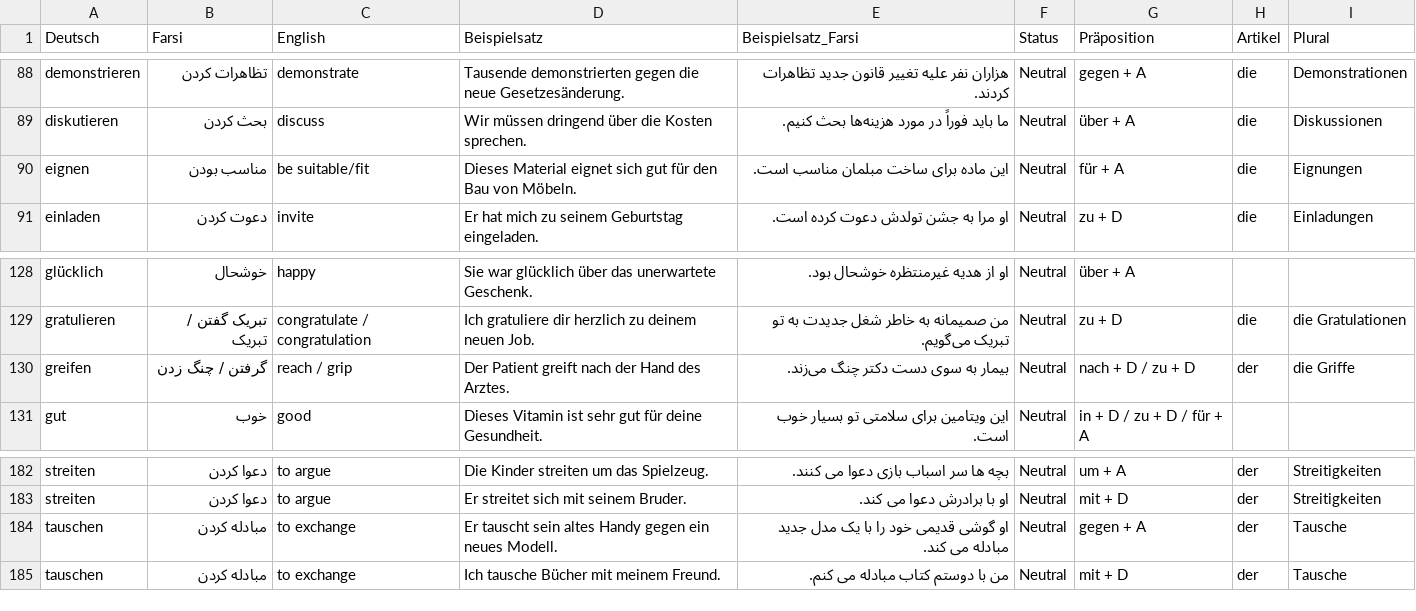
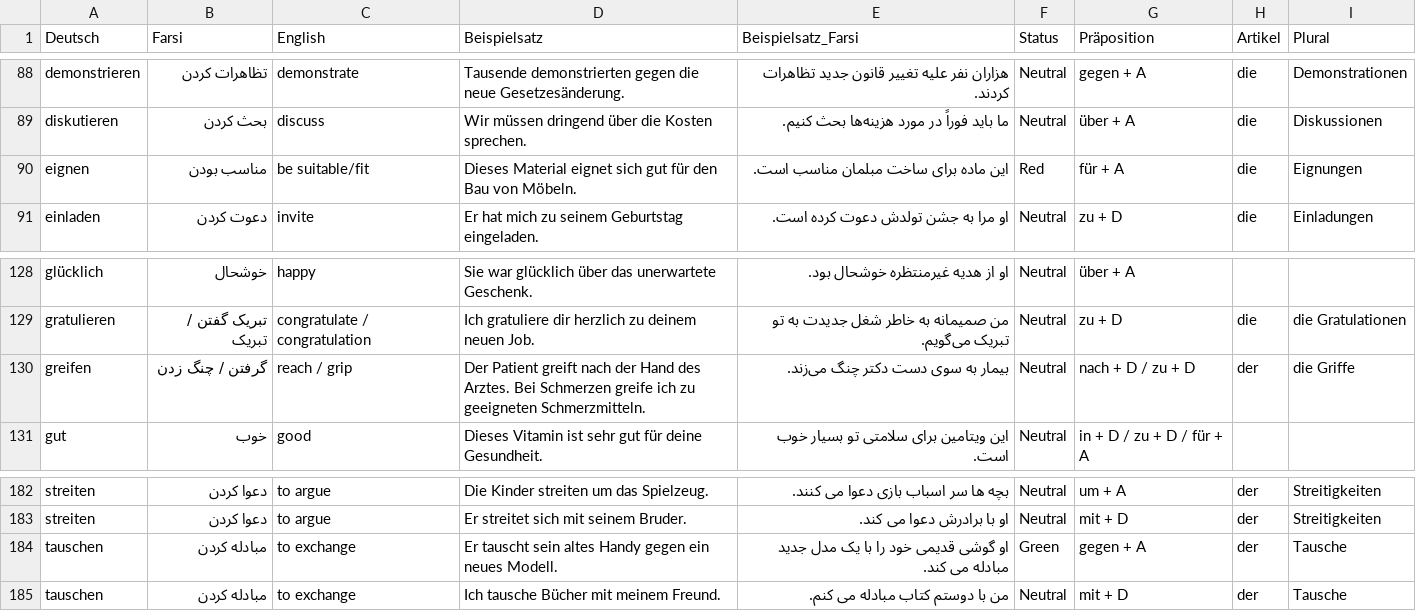
Before and after one commit to marcelsperner-ai/german_trainer, a CSV file: woerterbuch_farsi.csv, drawn as a sheet; only a part is shown, gaps mark what is left out.

```diff
--- a/woerterbuch_farsi.csv
+++ b/woerterbuch_farsi.csv
@@ -89,3 +89,3 @@ demonstrieren,تظاهرات کردن,demonstrate,Tausende demonstrierten gegen
 diskutieren,بحث کردن,discuss,Wir müssen dringend über die Kosten sprechen.,ما باید فوراً در مورد هزینه‌ها بحث کنیم.,Neutral,über + A,die,Diskussionen
-eignen,مناسب بودن,be suitable/fit,Dieses Material eignet sich gut für den Bau von Möbeln.,این ماده برای ساخت مبلمان مناسب است.,Neutral,für + A,die,Eignungen
+eignen,مناسب بودن,be suitable/fit,Dieses Material eignet sich gut für den Bau von Möbeln.,این ماده برای ساخت مبلمان مناسب است.,Red,für + A,die,Eignungen
 einladen,دعوت کردن,invite,Er hat mich zu seinem Geburtstag eingeladen.,او مرا به جشن تولدش دعوت کرده است.,Neutral,zu + D,die,Einladungen
@@ -129,3 +129,3 @@ glücklich,خوشحال,happy,Sie war glücklich über das unerwartete Geschenk.
 gratulieren,تبریک گفتن / تبریک,congratulate / congratulation,Ich gratuliere dir herzlich zu deinem neuen Job.,من صمیمانه به خاطر شغل جدیدت به تو تبریک می‌گویم.,Neutral,zu + D,die,die Gratulationen
-greifen,گرفتن / چنگ زدن,reach / grip,Der Patient greift nach der Hand des Arztes.,بیمار به سوی دست دکتر چنگ می‌زند.,Neutral,nach + D / zu + D,der,die Griffe
+greifen,گرفتن / چنگ زدن,reach / grip,Der Patient greift nach der Hand des Arztes. Bei Schmerzen greife ich zu geeigneten Schmerzmitteln.,بیمار به سوی دست دکتر چنگ می‌زند.,Neutral,nach + D / zu + D,der,die Griffe
 gut,خوب,good,Dieses Vitamin ist sehr gut für deine Gesundheit.,این ویتامین برای سلامتی تو بسیار خوب است.,Neutral,in + D / zu + D / für + A,,
@@ -183,3 +183,3 @@ streiten,دعوا کردن,to argue,Die Kinder streiten um das Spielzeug.,بچه
 streiten,دعوا کردن,to argue,Er streitet sich mit seinem Bruder.,او با برادرش دعوا می کند.,Neutral,mit + D,der,Streitigkeiten
-tauschen,مبادله کردن,to exchange,Er tauscht sein altes Handy gegen ein neues Modell.,او گوشی قدیمی خود را با یک مدل جدید مبادله می کند.,Neutral,gegen + A,der,Tausche
+tauschen,مبادله کردن,to exchange,Er tauscht sein altes Handy gegen ein neues Modell.,او گوشی قدیمی خود را با یک مدل جدید مبادله می کند.,Green,gegen + A,der,Tausche
 tauschen,مبادله کردن,to exchange,Ich tausche Bücher mit meinem Freund.,من با دوستم کتاب مبادله می کنم.,Neutral,mit + D,der,Tausche
```
Also changed, not shown: Verb_Nom_verbind.csv, vokabeln.csv, 6 other files.
